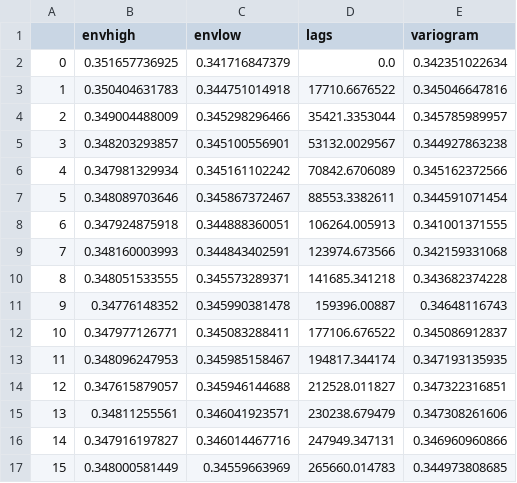
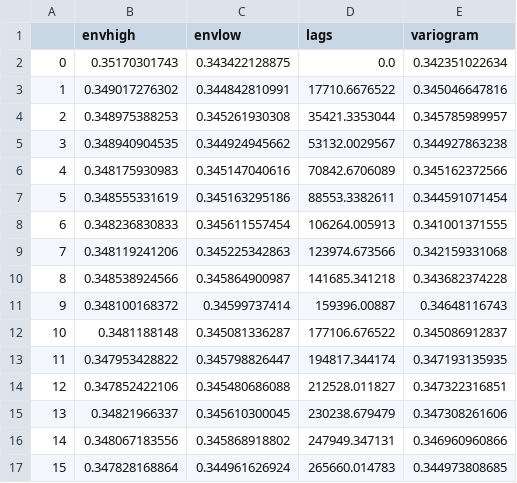
Before and after one commit to molgor/spystats, a CSV file: notebooks/data_envelope.csv, drawn as a sheet; only a part is shown; the diff covers the shown part only.

Commit message:
Improved algorithm for processing chunks (in the variogram) - Modified version of HEC fit_fia_biomass to acount for lm and spatial autocorrelation on the residuals

```diff
--- a/notebooks/data_envelope.csv
+++ b/notebooks/data_envelope.csv
@@ -1,17 +1,17 @@
 ,envhigh,envlow,lags,variogram
-0,0.351657736925,0.341716847379,0.0,0.342351022634
-1,0.350404631783,0.344751014918,17710.6676522,0.345046647816
-2,0.349004488009,0.345298296466,35421.3353044,0.345785989957
-3,0.348203293857,0.345100556901,53132.0029567,0.344927863238
-4,0.347981329934,0.345161102242,70842.6706089,0.345162372566
-5,0.348089703646,0.345867372467,88553.3382611,0.344591071454
-6,0.347924875918,0.344888360051,106264.005913,0.341001371555
-7,0.348160003993,0.344843402591,123974.673566,0.342159331068
-8,0.348051533555,0.345573289371,141685.341218,0.343682374228
-9,0.34776148352,0.345990381478,159396.00887,0.34648116743
-10,0.347977126771,0.345083288411,177106.676522,0.345086912837
-11,0.348096247953,0.345985158467,194817.344174,0.347193135935
-12,0.347615879057,0.345946144688,212528.011827,0.347322316851
-13,0.34811255561,0.346041923571,230238.679479,0.347308261606
-14,0.347916197827,0.346014467716,247949.347131,0.346960960866
-15,0.348000581449,0.34559663969,265660.014783,0.344973808685
+0,0.35170301743,0.343422128875,0.0,0.342351022634
+1,0.349017276302,0.344842810991,17710.6676522,0.345046647816
+2,0.348975388253,0.345261930308,35421.3353044,0.345785989957
+3,0.348940904535,0.344924945662,53132.0029567,0.344927863238
+4,0.348175930983,0.345147040616,70842.6706089,0.345162372566
+5,0.348555331619,0.345163295186,88553.3382611,0.344591071454
+6,0.348236830833,0.345611557454,106264.005913,0.341001371555
+7,0.348119241206,0.345225342863,123974.673566,0.342159331068
+8,0.348538924566,0.345864900987,141685.341218,0.343682374228
+9,0.348100168372,0.34599737414,159396.00887,0.34648116743
+10,0.3481188148,0.345081336287,177106.676522,0.345086912837
+11,0.347953428822,0.345798826447,194817.344174,0.347193135935
+12,0.347852422106,0.345480686088,212528.011827,0.347322316851
+13,0.34821966337,0.345610300045,230238.679479,0.347308261606
+14,0.348067183556,0.345868918802,247949.347131,0.346960960866
+15,0.347828168864,0.344961626924,265660.014783,0.344973808685
```
Also changed, not shown: 46 edited cells elsewhere in this file, 14 other files.
